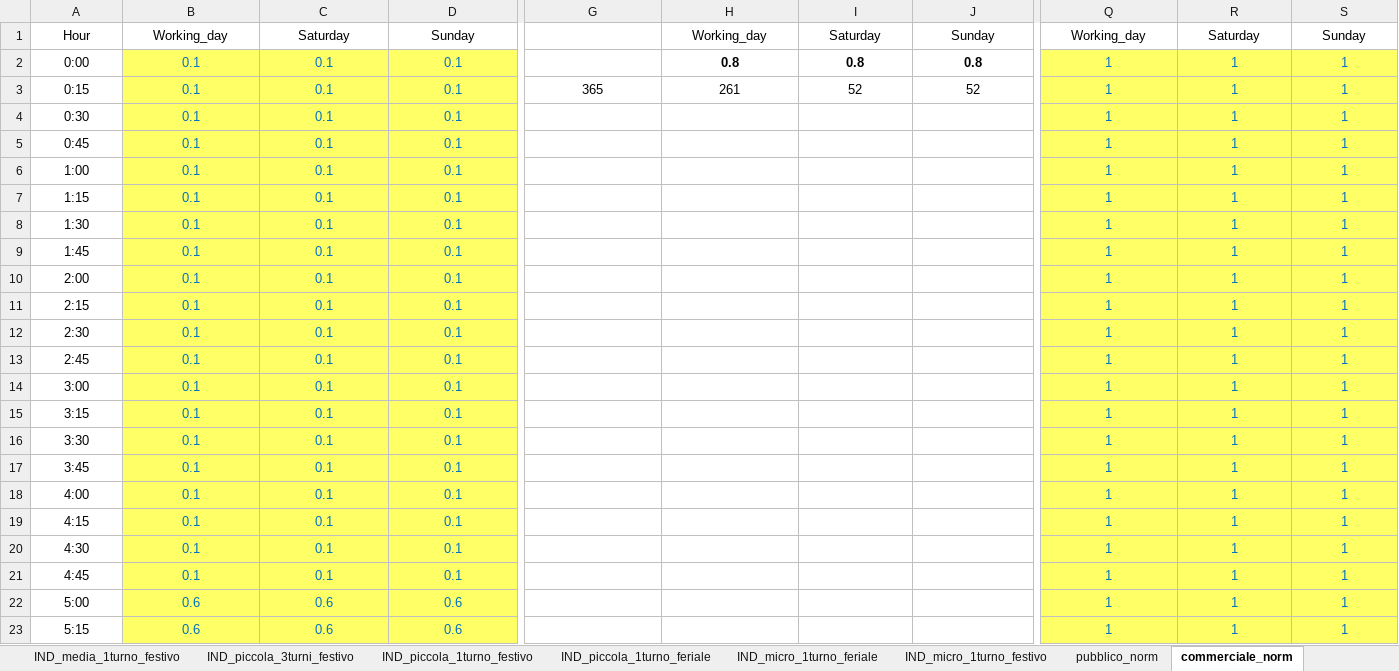
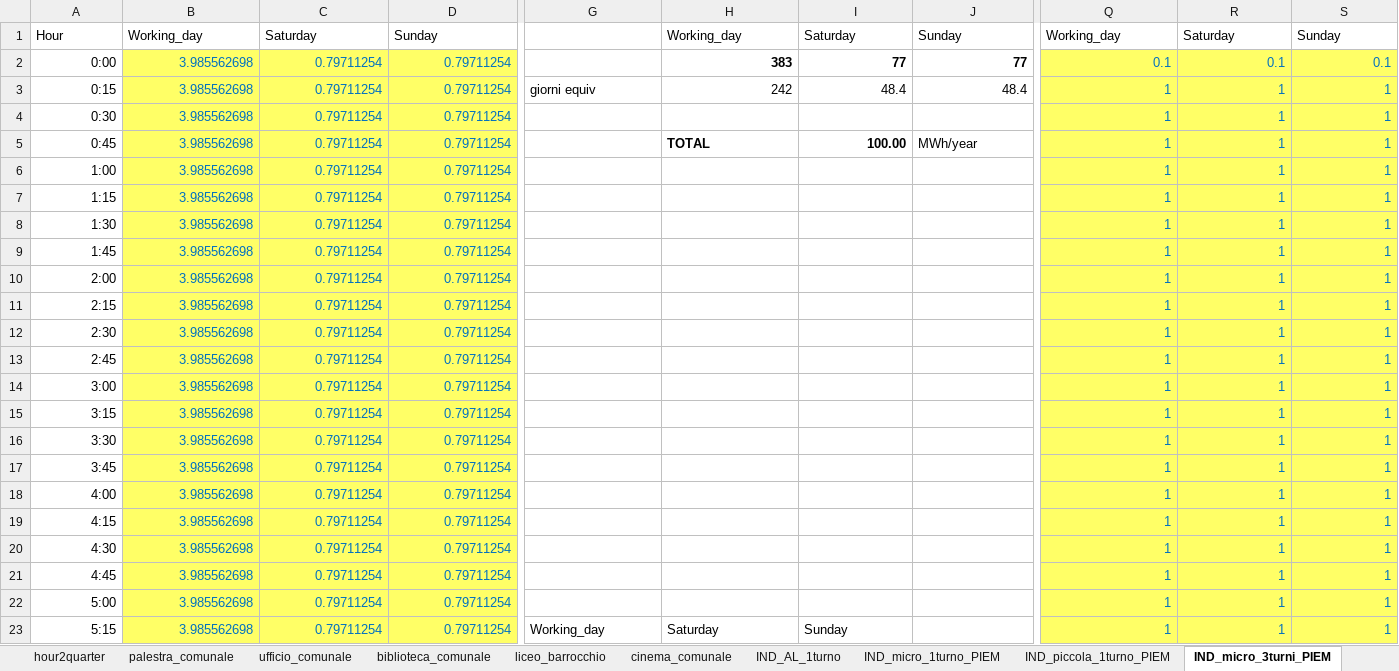
Before and after one commit to ToniRollo/CACER-simulator, an Excel workbook: files/energy/input/curve_carico_input.xlsx, sheet IND_micro_3turni_PIEM, drawn as a sheet; only a part is shown, gaps mark what is left out; values as stored, in another font and other column widths than the file's, no borders; charts and pictures and conditional formats not drawn; the diff covers the shown part only; the diff names each change by its address in the sheet, - before the commit and + after, or states it on an @@ line.

```diff
--- a/files/energy/input/curve_carico_input.xlsx (sheet IND_micro_3turni_PIEM)
+++ b/files/energy/input/curve_carico_input.xlsx (sheet IND_micro_3turni_PIEM)
-sheet tab: pubblico_norm
+sheet tab: IND_micro_1turno_PIEM
-sheet tab: commerciale_norm
+sheet tab: IND_micro_3turni_PIEM
+sheet tab: palestra_comunale
+sheet tab: ufficio_comunale
+sheet tab: biblioteca_comunale
+sheet tab: liceo_barrocchio
+sheet tab: cinema_comunale
+sheet tab: IND_AL_1turno
-A1:D1 alignment: center
+A1:D1 alignment: left
-H1:J1 alignment: center
+H1:J1 alignment: left
-Q1:S1 alignment: center
+Q1:S1 alignment: left
-A2:D23 alignment: center
+A2:D23 alignment: right
-B2:B21: 0.1
+B2:B21: 3.985562698
-C2:C21: 0.1
+C2:C21: 0.79711254
-D2:D21: 0.1
+D2:D21: 0.79711254
-H2: 0.8
+H2: 383
-H2:J3 alignment: center
+H2:J3 alignment: right
-I2: 0.8
+I2: 77
-J2: 0.8
+J2: 77
-Q2:S23 alignment: center
+Q2:S23 alignment: right
-Q2: 1
+Q2: 0.1
-R2: 1
+R2: 0.1
-S2: 1
+S2: 0.1
-G3: 365
+G3: giorni equiv
-G3 alignment: center
+G3 alignment: left
-H3: 261
+H3: 242
-I3: 52
+I3: 48.4
-J3: 52
+J3: 48.4
-H5: (empty)
+H5: TOTAL
-I5: (empty)
+I5: 100.00
-J5: (empty)
+J5: MWh/year
-B22:B23: 0.6
+B22:B23: 3.985562698
-C22:C23: 0.6
+C22:C23: 0.79711254
-D22:D23: 0.6
+D22:D23: 0.79711254
-G23: (empty)
+G23: Working_day
-H23: (empty)
+H23: Saturday
-I23: (empty)
+I23: Sunday
```
Also changed, not shown: 365 edited cells and cell formats elsewhere in this sheet, sheet IND_piccola_1turno_PIEM, sheet hour2quarter, sheet utenza_condominiale_piccola, sheet scuola_500_studenti, sheet IND_micro_1turno_PIEM, sheet IND_piccola_3turni_PIEM, 11 more sheets, other sheet tabs, charts or pictures, files/inputs_FM.xlsx, 3 other files.
